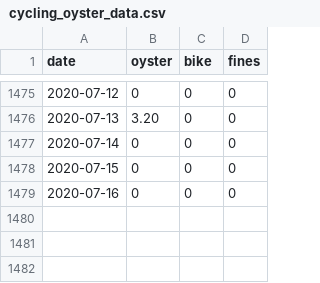
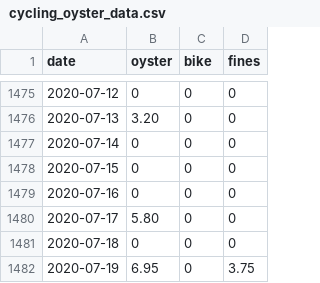
Before and after one commit to evanodell/cycling-v-oyster, a CSV file: cycling_oyster_data.csv, drawn as a sheet; only a part is shown, gaps mark what is left out; the diff names each change by its address in the sheet, - before the commit and + after, or states it on an @@ line.

```diff
--- a/cycling_oyster_data.csv
+++ b/cycling_oyster_data.csv
+row 1480: 2020-07-17 | 5.80 | 0 | 0
+row 1481: 2020-07-18 | 0 | 0 | 0
+row 1482: 2020-07-19 | 6.95 | 0 | 3.75
```
Also changed, not shown: 1 other file.
